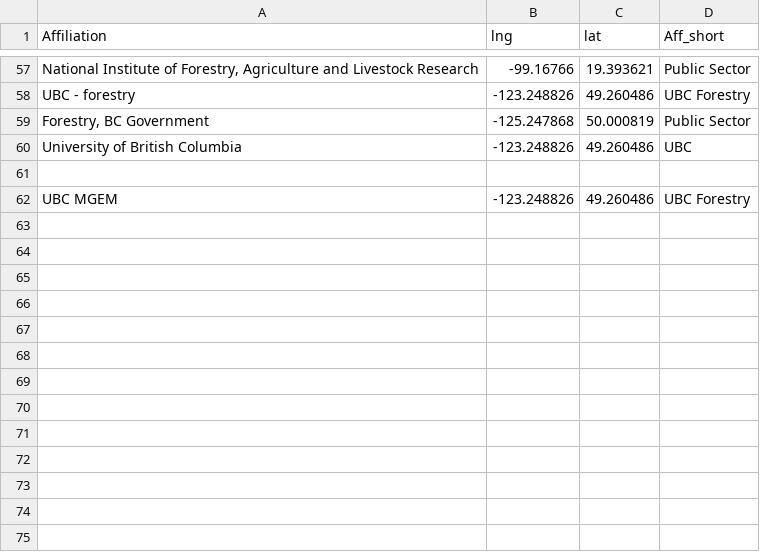
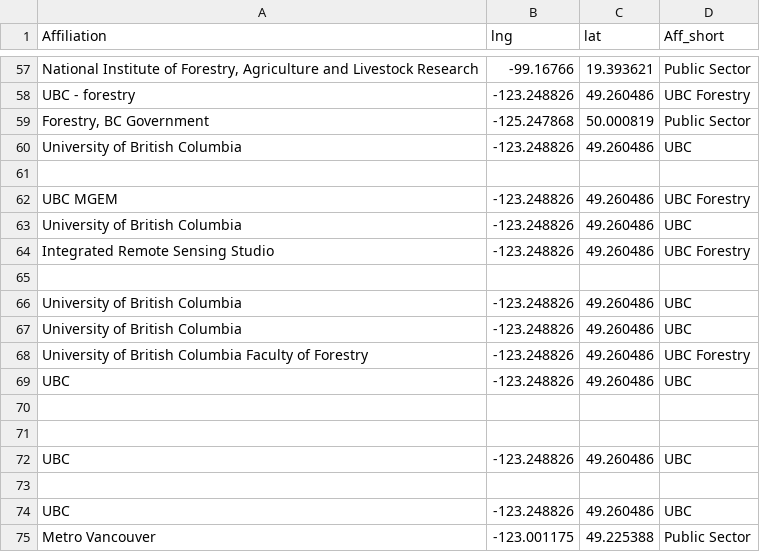
Before and after one commit to scgis-canada-vancouver/scgis-canada-vancouver.github.io, a CSV file: Member_map.csv, drawn as a sheet; only a part is shown, gaps mark what is left out.

Commit message:
Update Member_map.csv

```diff
--- a/Member_map.csv
+++ b/Member_map.csv
@@ -62 +62,14 @@ University of British Columbia,-123.248826,49.260486,UBC
 UBC MGEM,-123.248826,49.260486,UBC Forestry
+University of British Columbia,-123.248826,49.260486,UBC
+Integrated Remote Sensing Studio,-123.248826,49.260486,UBC Forestry
+,,,
+University of British Columbia,-123.248826,49.260486,UBC
+University of British Columbia,-123.248826,49.260486,UBC
+University of British Columbia Faculty of Forestry,-123.248826,49.260486,UBC Forestry
+UBC,-123.248826,49.260486,UBC
+,,,
+,,,
+UBC,-123.248826,49.260486,UBC
+,,,
+UBC,-123.248826,49.260486,UBC
+Metro Vancouver,-123.001175,49.225388,Public Sector
```
